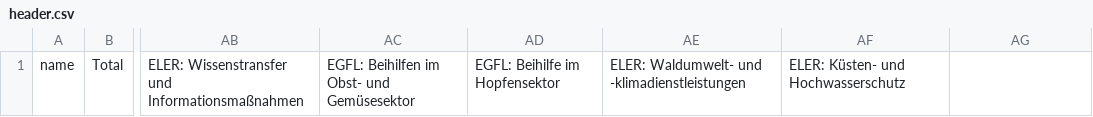
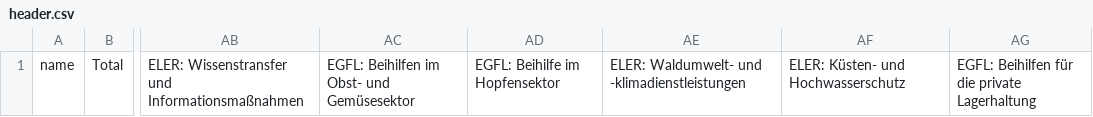
Before and after one commit to lifeeric/scraper-for-AFZ, a CSV file: header.csv, drawn as a sheet; only a part is shown, gaps mark what is left out; the diff names each change by its address in the sheet, - before the commit and + after, or states it on an @@ line.

Commit message:
[FIXED] Added headers

```diff
--- a/header.csv
+++ b/header.csv
-AG1: (empty)
+AG1: EGFL: Beihilfen für die private Lagerhaltung
```
Also changed, not shown: 1 other file.
